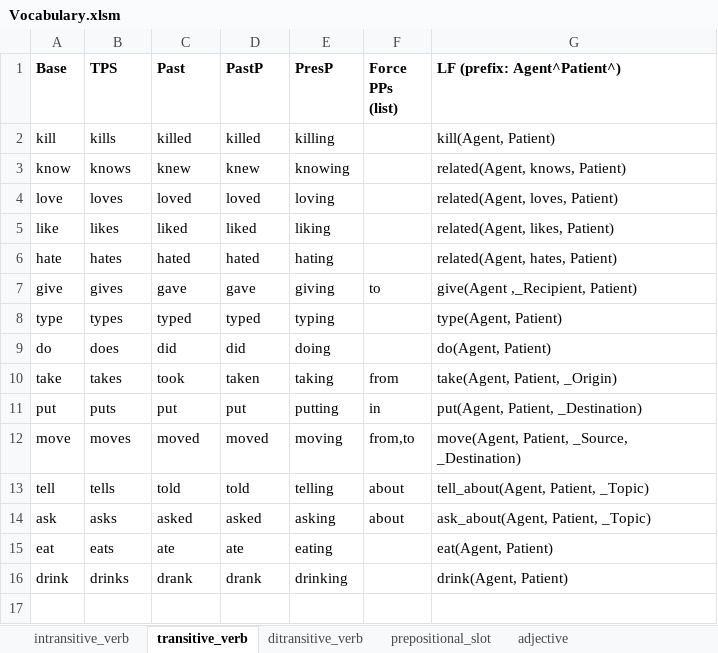
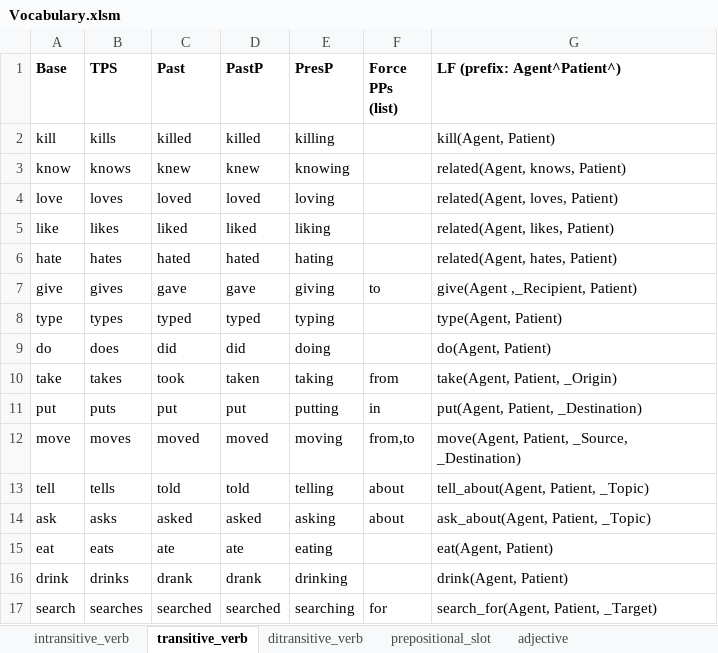
Before and after one commit to ianhorswill/MKULTRA, an Excel workbook: Assets/NL/Vocabulary.xlsm, sheet transitive_verb, drawn as a sheet; values as stored, in another font and other column widths than the file's, no borders; the diff names each change by its address in the sheet, - before the commit and + after, or states it on an @@ line.

```diff
--- a/Assets/NL/Vocabulary.xlsm (sheet transitive_verb)
+++ b/Assets/NL/Vocabulary.xlsm (sheet transitive_verb)
+row 17: search | searches | searched | searched | searching | for | search_for(Agent, Patient, _Target)
```
Also changed, not shown: sheet prepositional_slot, Assets/Ontology/Kinds.xlsm, 5 other files.
